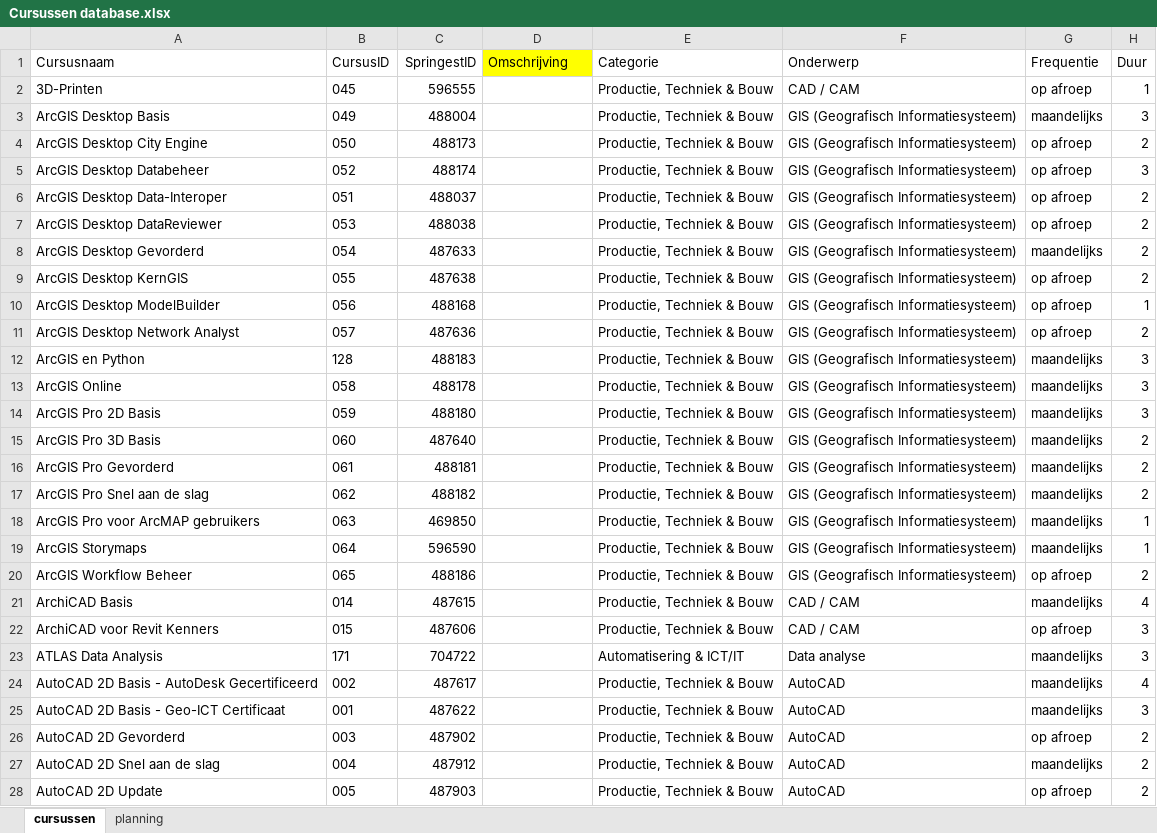
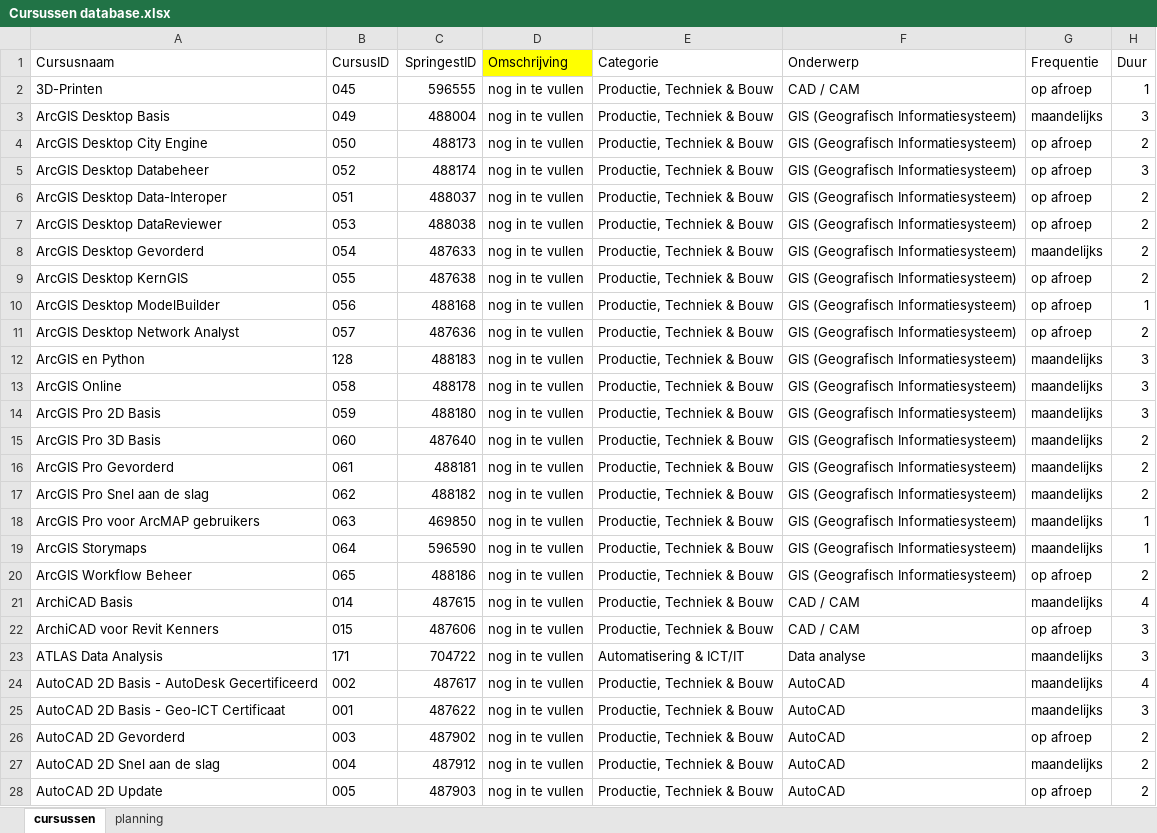
Before and after one commit to ChantalvdPoel/courses-xml, an Excel workbook: Cursussen database.xlsx, sheet cursussen, drawn as a sheet; only a part is shown; values as stored, in another font and other column widths than the file's, no borders; table styles not drawn; the diff covers the shown part only; the diff names each change by its address in the sheet, - before the commit and + after, or states it on an @@ line.

```diff
--- a/Cursussen database.xlsx (sheet cursussen)
+++ b/Cursussen database.xlsx (sheet cursussen)
-D2:D28 (Omschrijving): (empty)
+D2:D28 (Omschrijving): nog in te vullen
```
Also changed, not shown: 157 edited cells and cell formats elsewhere in this sheet, 6 other files.
